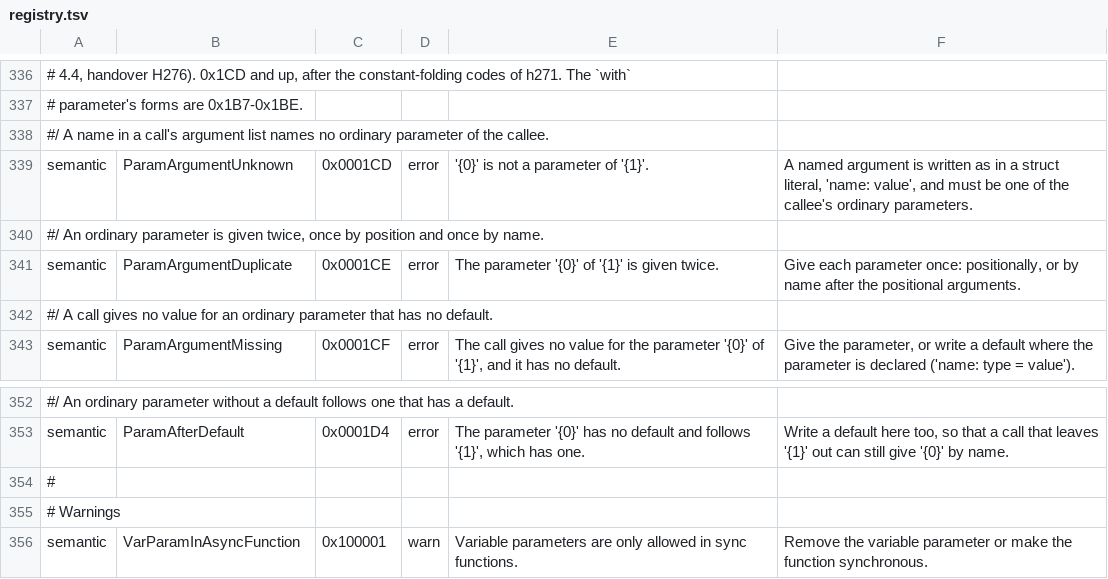
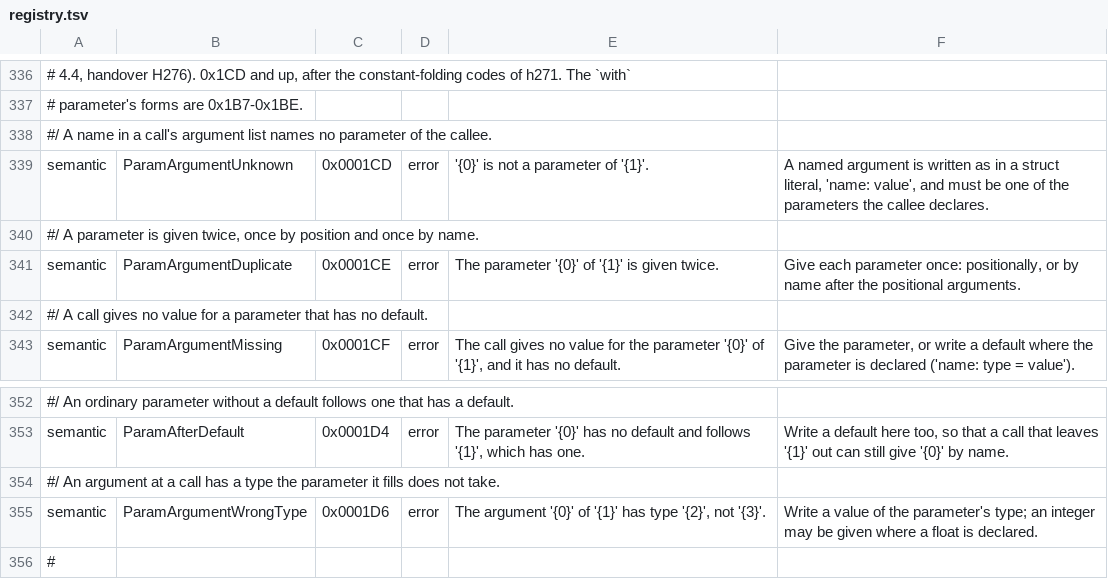
Before and after one commit to OpenCML/Camel, a TSV file: diagnostics/registry.tsv, drawn as a sheet; only a part is shown, gaps mark what is left out; the shorter side is filled out with more unchanged rows; the diff names each change by its address in the sheet, - before the commit and + after, or states it on an @@ line.

Commit message:
feat: declare pass parameters like function parameters
A pass now declares its parameters in a function-style list (`declarePassParams`),
read by the language's own parser: a name, a type, and a default written as a
constant expression. The default is evaluated once where the declaration is, and
every call copies that value, so a setting such as `growth_budget` is written in
one place and a wrong default type is a defect of the pass.

The call site is checked as a call: an unknown name, a name given twice, a value
of the wrong type and a required parameter left out are `SemanticDiag` refusals
(`ParamArgumentUnknown`, `ParamArgumentDuplicate`, `ParamArgumentWrongType`,
`ParamArgumentMissing`) at the pass's line in the pipeline, in the typecheck
stage, instead of an unlocated runtime-stage `InvalidPassParameter`. A
specification that is not a call at all keeps `InvalidPassParameter`, now with
the same `<pipeline>:<line>:<column>` position.

The printed help form is unchanged. A test-only pass exercises every type, a
required parameter, both call spellings (`key=value` and `key: value`), and
prints the count of evaluated defaults so a plan can prove that binding two
calls does not evaluate them again.

```diff
--- a/diagnostics/registry.tsv
+++ b/diagnostics/registry.tsv
-A338: …names no ordinary parameter of…
+A338: …names no parameter of…
-F339: …of the callee's ordinary parameters.
+F339: …of the parameters the callee declares.
-A340: #/ An ordinary parameter is…
+A340: #/ A parameter is…
-A342: …value for an ordinary parameter that…
+A342: …value for a parameter that…
+row 354: #/ An argument at a call has a type the parameter it fills does not take.
+row 355: semantic | ParamArgumentWrongType | 0x0001D6 | error | The argument '{0}' of '{1}' has type '{2}', not '{3}'. | Write a value of the parameter's type; an integer may be given where a float is declared.
```
Also changed, not shown: 14 other files.
